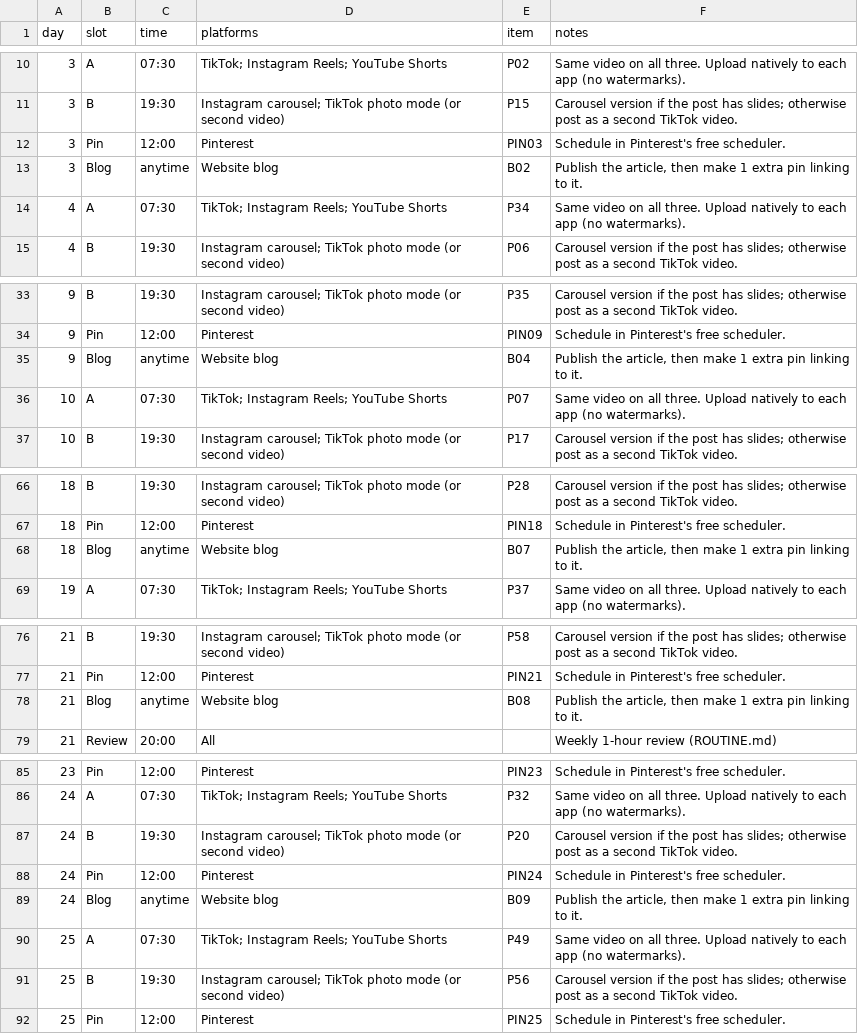
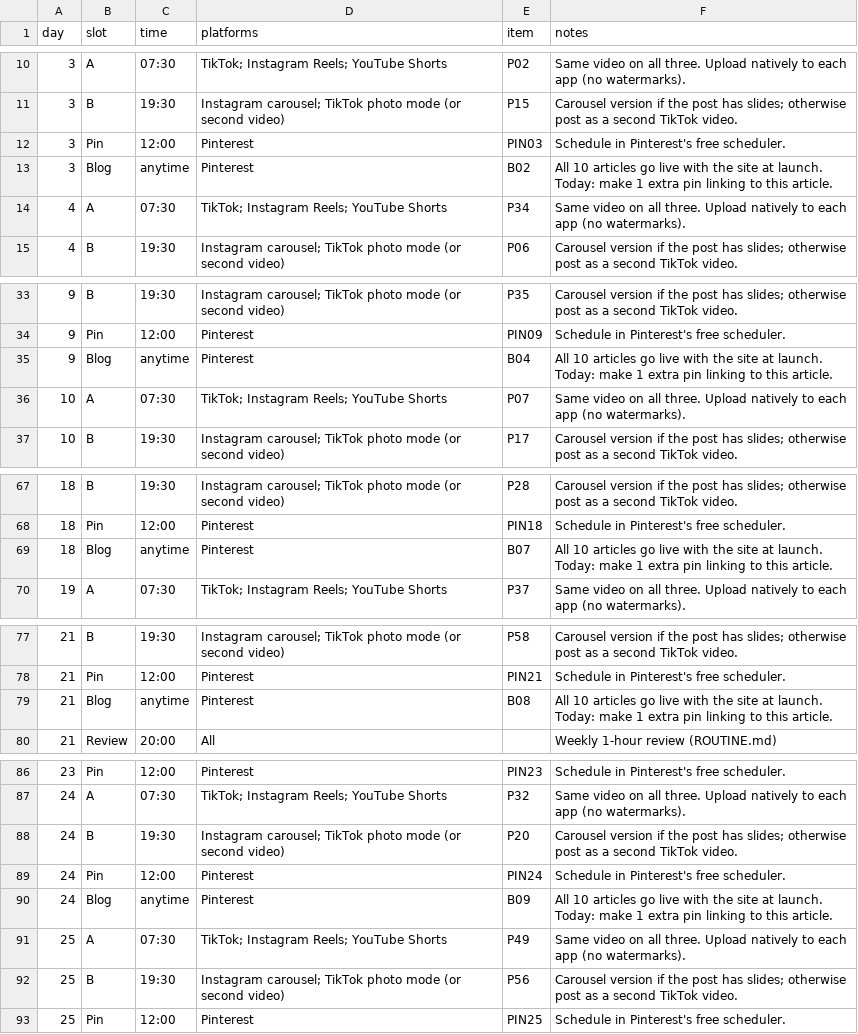
Before and after one commit to JoeFreedman1/AtlasPrompts.ai, a CSV file: launch-kit/marketing/a-content-calendar/calendar.csv, drawn as a sheet; only a part is shown, gaps mark what is left out; the diff covers the shown part only.

```diff
--- a/launch-kit/marketing/a-content-calendar/calendar.csv
+++ b/launch-kit/marketing/a-content-calendar/calendar.csv
@@ -12,3 +12,3 @@ day,slot,time,platforms,item,notes
 3,Pin,12:00,Pinterest,PIN03,Schedule in Pinterest's free scheduler.
-3,Blog,anytime,Website blog,B02,"Publish the article, then make 1 extra pin linking to it."
+3,Blog,anytime,Pinterest,B02,All 10 articles go live with the site at launch. Today: make 1 extra pin linking to this article.
 4,A,07:30,TikTok; Instagram Reels; YouTube Shorts,P34,Same video on all three. Upload natively to each app (no watermarks).
@@ -34,3 +34,3 @@ day,slot,time,platforms,item,notes
 9,Pin,12:00,Pinterest,PIN09,Schedule in Pinterest's free scheduler.
-9,Blog,anytime,Website blog,B04,"Publish the article, then make 1 extra pin linking to it."
+9,Blog,anytime,Pinterest,B04,All 10 articles go live with the site at launch. Today: make 1 extra pin linking to this article.
 10,A,07:30,TikTok; Instagram Reels; YouTube Shorts,P07,Same video on all three. Upload natively to each app (no watermarks).
@@ -67,3 +68,3 @@ day,slot,time,platforms,item,notes
 18,Pin,12:00,Pinterest,PIN18,Schedule in Pinterest's free scheduler.
-18,Blog,anytime,Website blog,B07,"Publish the article, then make 1 extra pin linking to it."
+18,Blog,anytime,Pinterest,B07,All 10 articles go live with the site at launch. Today: make 1 extra pin linking to this article.
 19,A,07:30,TikTok; Instagram Reels; YouTube Shorts,P37,Same video on all three. Upload natively to each app (no watermarks).
@@ -77,3 +78,3 @@ day,slot,time,platforms,item,notes
 21,Pin,12:00,Pinterest,PIN21,Schedule in Pinterest's free scheduler.
-21,Blog,anytime,Website blog,B08,"Publish the article, then make 1 extra pin linking to it."
+21,Blog,anytime,Pinterest,B08,All 10 articles go live with the site at launch. Today: make 1 extra pin linking to this article.
 21,Review,20:00,All,,Weekly 1-hour review (ROUTINE.md)
@@ -88,3 +89,3 @@ day,slot,time,platforms,item,notes
 24,Pin,12:00,Pinterest,PIN24,Schedule in Pinterest's free scheduler.
-24,Blog,anytime,Website blog,B09,"Publish the article, then make 1 extra pin linking to it."
+24,Blog,anytime,Pinterest,B09,All 10 articles go live with the site at launch. Today: make 1 extra pin linking to this article.
 25,A,07:30,TikTok; Instagram Reels; YouTube Shorts,P49,Same video on all three. Upload natively to each app (no watermarks).
```
Also changed, not shown: 1 added row and 14 edited cells elsewhere in this file, 31 other files.
